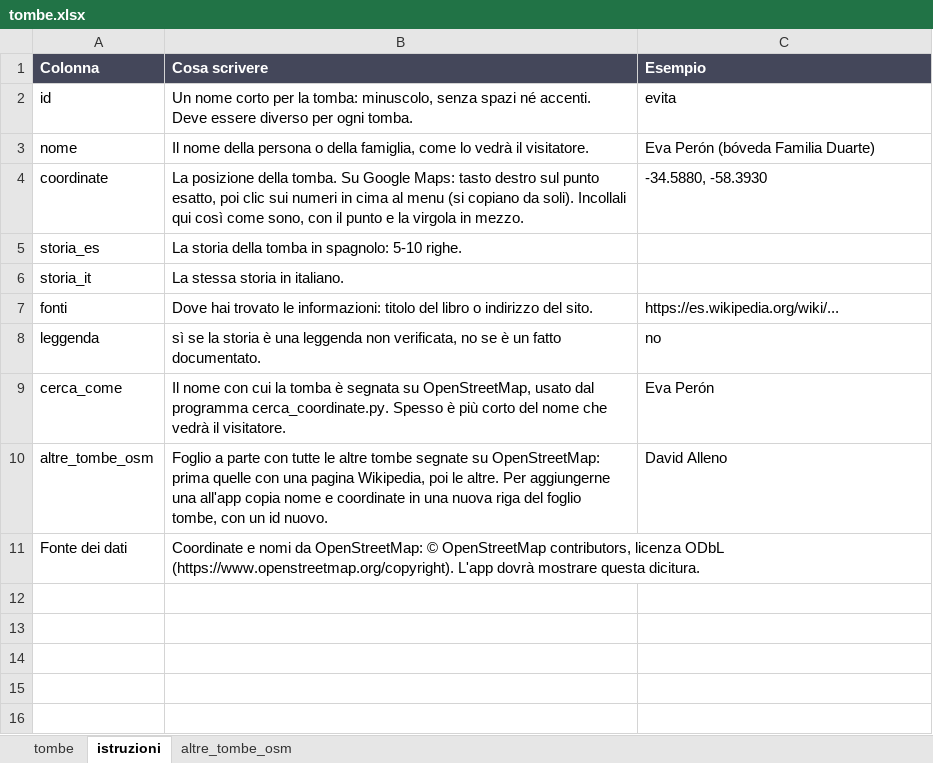
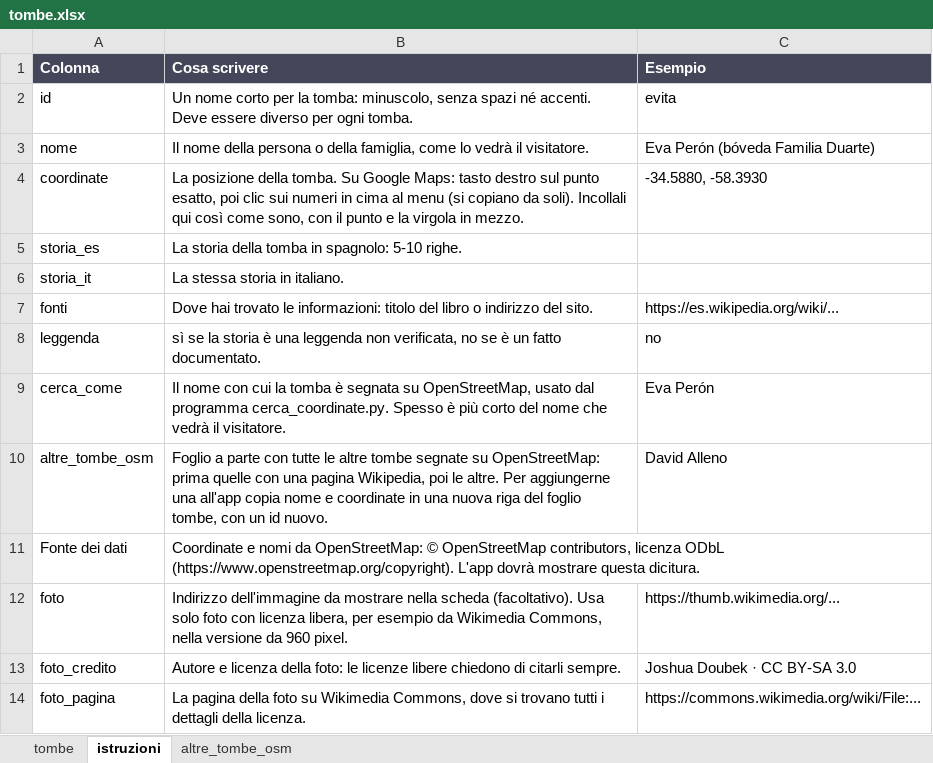
Before and after one commit to iligig/guia-recoleta, an Excel workbook: dati/tombe.xlsx, sheet istruzioni, drawn as a sheet; values as stored, in another font and other column widths than the file's, no borders; the diff names each change by its address in the sheet, - before the commit and + after, or states it on an @@ line.

```diff
--- a/dati/tombe.xlsx (sheet istruzioni)
+++ b/dati/tombe.xlsx (sheet istruzioni)
+row 12: foto | Indirizzo dell'immagine da mostrare nella scheda (facoltativo). Usa solo foto con licenza libera, per esempio da Wikimedia Commons, nella versione da 960 pixel. | https://thumb.wikimedia.org/...
+row 13: foto_credito | Autore e licenza della foto: le licenze libere chiedono di citarli sempre. | Joshua Doubek · CC BY-SA 3.0
+row 14: foto_pagina | La pagina della foto su Wikimedia Commons, dove si trovano tutti i dettagli della licenza. | https://commons.wikimedia.org/wiki/File:...
```
Also changed, not shown: sheet tombe, 4 other files.
